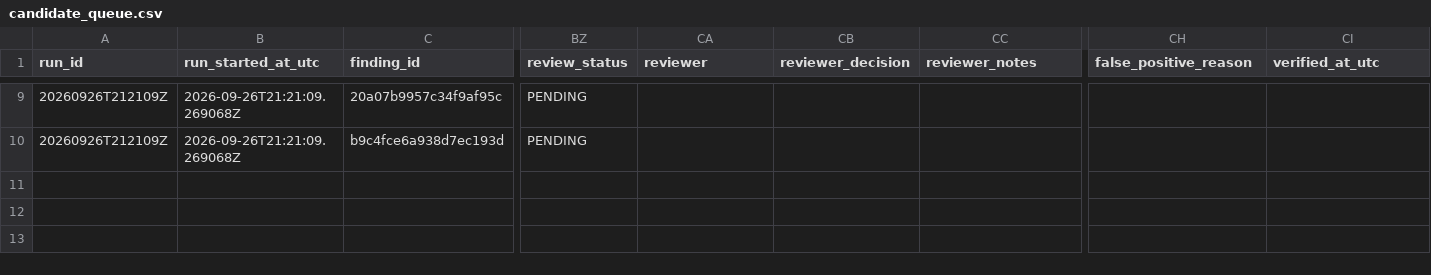
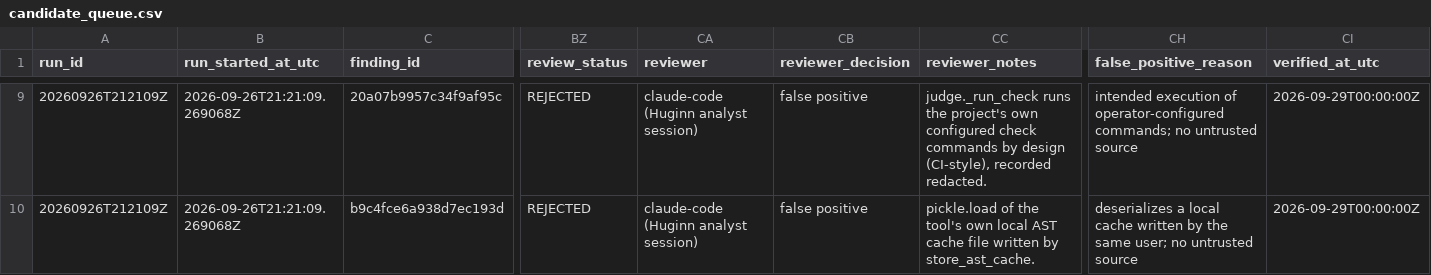
Before and after one commit to OpenSource-For-Freedom/Huginn, a CSV file: ledger/candidate_queue.csv, drawn as a sheet; only a part is shown, gaps mark what is left out; the diff covers the shown part only; the diff names each change by its address in the sheet, - before the commit and + after, or states it on an @@ line.

```diff
--- a/ledger/candidate_queue.csv
+++ b/ledger/candidate_queue.csv
-BZ9:BZ10 (review_status): PENDING
+BZ9:BZ10 (review_status): REJECTED
-CA9:CA10 (reviewer): (empty)
+CA9:CA10 (reviewer): claude-code (Huginn analyst session)
-CB9:CB10 (reviewer_decision): (empty)
+CB9:CB10 (reviewer_decision): false positive
-CC9 (reviewer_notes): (empty)
+CC9 (reviewer_notes): judge._run_check runs the project's own configured check commands by design (CI-style), recorded redacted.
-CH9 (false_positive_reason): (empty)
+CH9 (false_positive_reason): intended execution of operator-configured commands; no untrusted source
-CI9:CI10 (verified_at_utc): (empty)
+CI9:CI10 (verified_at_utc): 2026-09-29T00:00:00Z
-CC10 (reviewer_notes): (empty)
+CC10 (reviewer_notes): pickle.load of the tool's own local AST cache file written by store_ast_cache.
-CH10 (false_positive_reason): (empty)
+CH10 (false_positive_reason): deserializes a local cache written by the same user; no untrusted source
```
Also changed, not shown: 56 edited cells elsewhere in this file.
